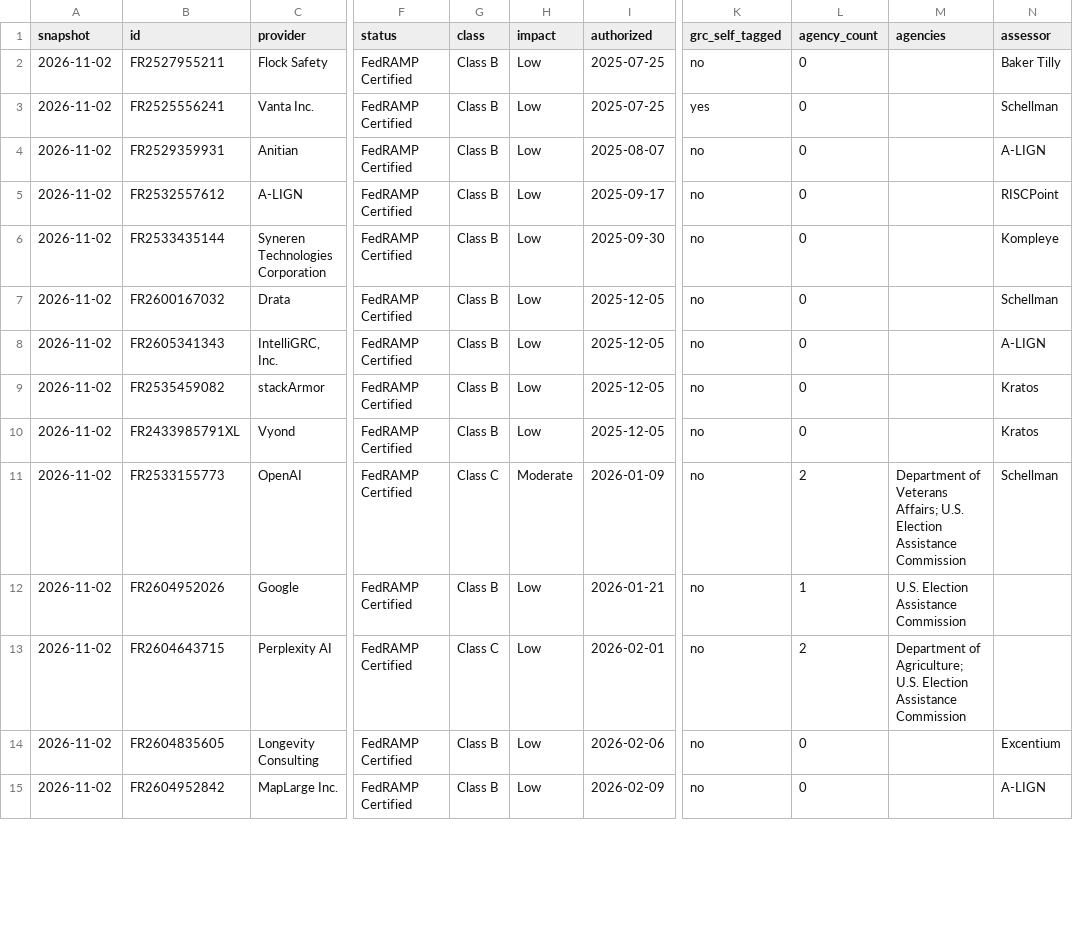
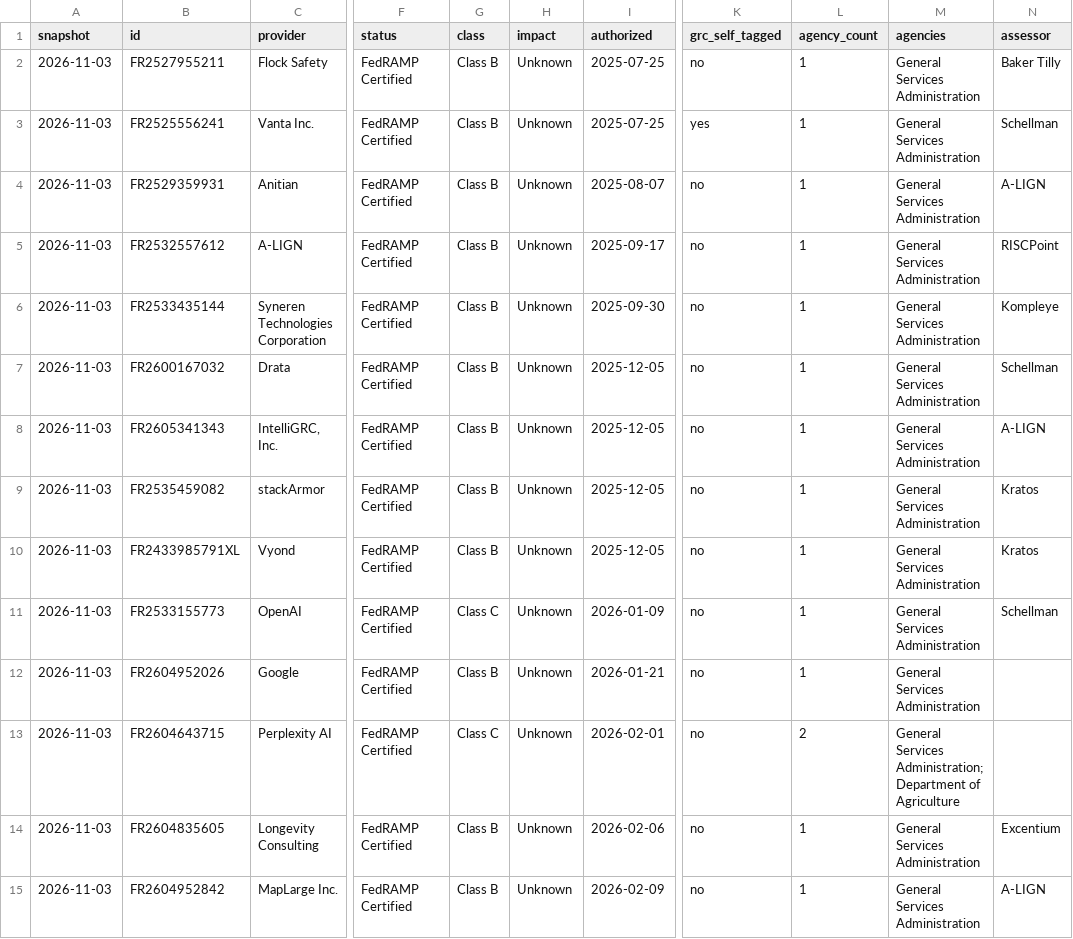
Before and after one commit to khanssen/Archstone, a CSV file: fedramp-20x-adoption/20x-products.csv, drawn as a sheet; only a part is shown, gaps mark what is left out; the diff covers the shown part only; the diff names each change by its address in the sheet, - before the commit and + after, or states it on an @@ line.

```diff
--- a/fedramp-20x-adoption/20x-products.csv
+++ b/fedramp-20x-adoption/20x-products.csv
-A2:A15 (snapshot): 2026-11-02
+A2:A15 (snapshot): 2026-11-03
-H2:H10 (impact): Low
+H2:H10 (impact): Unknown
-L2:L10 (agency_count): 0
+L2:L10 (agency_count): 1
-M2:M10 (agencies): (empty)
+M2:M10 (agencies): General Services Administration
-H11 (impact): Moderate
+H11 (impact): Unknown
-L11 (agency_count): 2
+L11 (agency_count): 1
-M11 (agencies): Department of Veterans Affairs; U.S. Election Assistance Commission
+M11 (agencies): General Services Administration
-H12:H15 (impact): Low
+H12:H15 (impact): Unknown
-M12 (agencies): U.S. Election Assistance Commission
+M12 (agencies): General Services Administration
-M13 (agencies): Department of Agriculture; U.S. Election Assistance Commission
+M13 (agencies): General Services Administration; Department of Agriculture
-L14:L15 (agency_count): 0
+L14:L15 (agency_count): 1
-M14:M15 (agencies): (empty)
+M14:M15 (agencies): General Services Administration
```
Also changed, not shown: 59 edited cells elsewhere in this file, data/fedramp/history.csv, fedramp-20x-adoption/20x-pipeline.csv, 9 other files.
